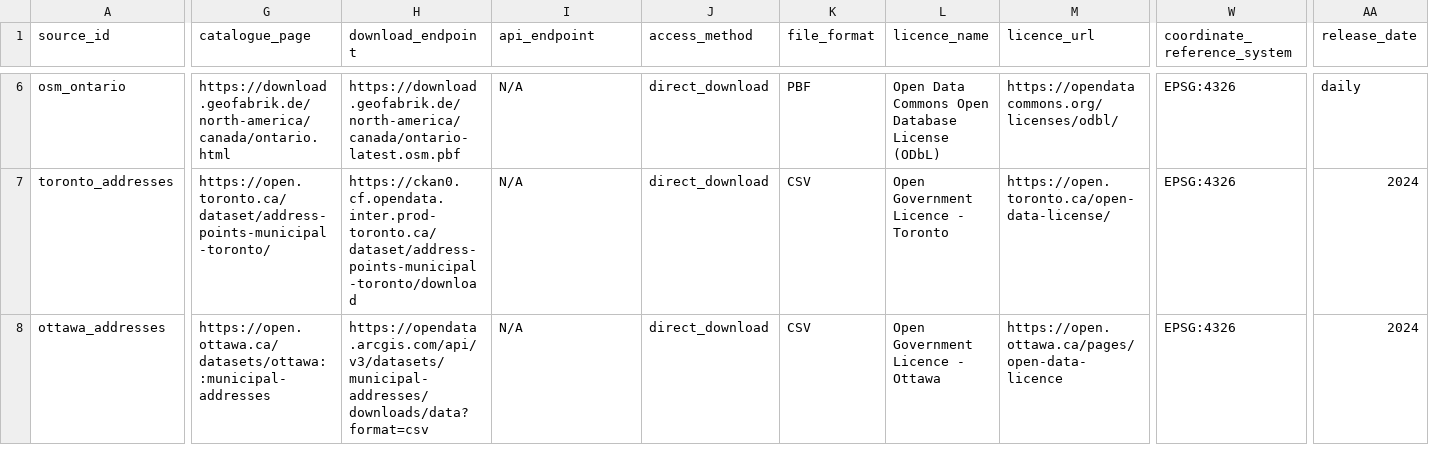
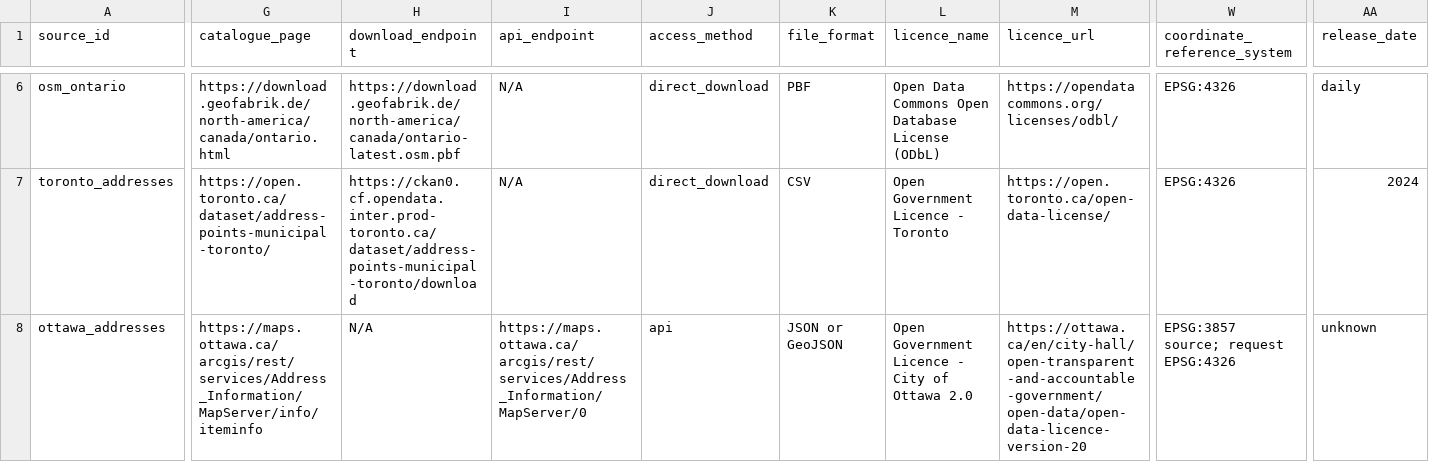
Before and after one commit to lennon-li/OPCC, a CSV file: research/ontario-postal-source-inventory.csv, drawn as a sheet; only a part is shown, gaps mark what is left out; the diff covers the shown part only; the diff names each change by its address in the sheet, - before the commit and + after, or states it on an @@ line.

Commit message:
Expand package CI and document Ottawa source gate

```diff
--- a/research/ontario-postal-source-inventory.csv
+++ b/research/ontario-postal-source-inventory.csv
-G8 (catalogue_page): https://open.ottawa.ca/datasets/ottawa::municipal-addresses
+G8 (catalogue_page): https://maps.ottawa.ca/arcgis/rest/services/Address_Information/MapServer/info/iteminfo
-H8 (download_endpoint): https://opendata.arcgis.com/api/v3/datasets/municipal-addresses/downloads/data?format=csv
+H8 (download_endpoint): N/A
-I8 (api_endpoint): N/A
+I8 (api_endpoint): https://maps.ottawa.ca/arcgis/rest/services/Address_Information/MapServer/0
-J8 (access_method): direct_download
+J8 (access_method): api
-K8 (file_format): CSV
+K8 (file_format): JSON or GeoJSON
-L8 (licence_name): Open Government Licence - Ottawa
+L8 (licence_name): Open Government Licence - City of Ottawa 2.0
-M8 (licence_url): https://open.ottawa.ca/pages/open-data-licence
+M8 (licence_url): https://ottawa.ca/en/city-hall/open-transparent-and-accountable-government/open-data/open-data-licence-version-20
-W8 (coordinate_reference_system): EPSG:4326
+W8 (coordinate_reference_system): EPSG:3857 source; request EPSG:4326
-AA8 (release_date): 2024
+AA8 (release_date): unknown
```
Also changed, not shown: 10 edited cells elsewhere in this file, research/ontario-postal-municipal-coverage.csv, 5 other files.
